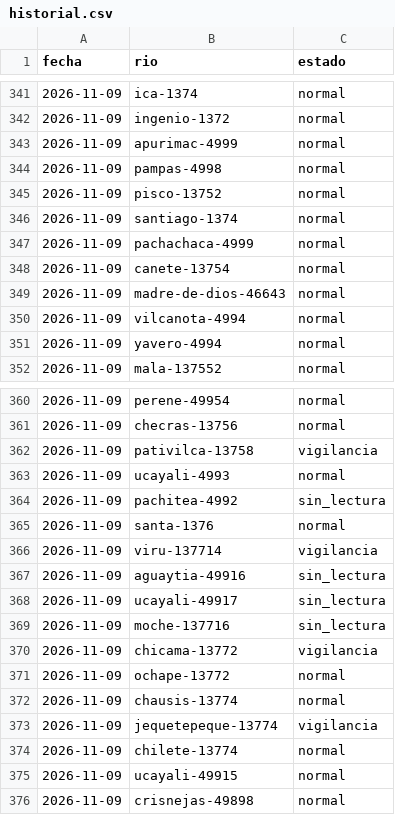
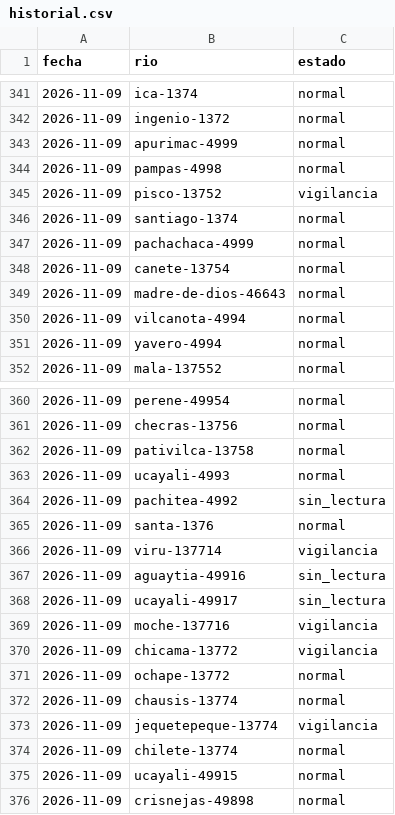
Before and after one commit to andresffigueroaa-blip/ensoperu, a CSV file: sitio/datos/rios/historial.csv, drawn as a sheet; only a part is shown, gaps mark what is left out.

Commit message:
datos: actualización automática 2026-11-09

```diff
--- a/sitio/datos/rios/historial.csv
+++ b/sitio/datos/rios/historial.csv
@@ -344,3 +344,3 @@ fecha,rio,estado
 2026-11-09,pampas-4998,normal
-2026-11-09,pisco-13752,normal
+2026-11-09,pisco-13752,vigilancia
 2026-11-09,santiago-1374,normal
@@ -361,3 +361,3 @@ fecha,rio,estado
 2026-11-09,checras-13756,normal
-2026-11-09,pativilca-13758,vigilancia
+2026-11-09,pativilca-13758,normal
 2026-11-09,ucayali-4993,normal
@@ -368,3 +368,3 @@ fecha,rio,estado
 2026-11-09,ucayali-49917,sin_lectura
-2026-11-09,moche-137716,sin_lectura
+2026-11-09,moche-137716,vigilancia
 2026-11-09,chicama-13772,vigilancia
```
Also changed, not shown: 14 other files.
